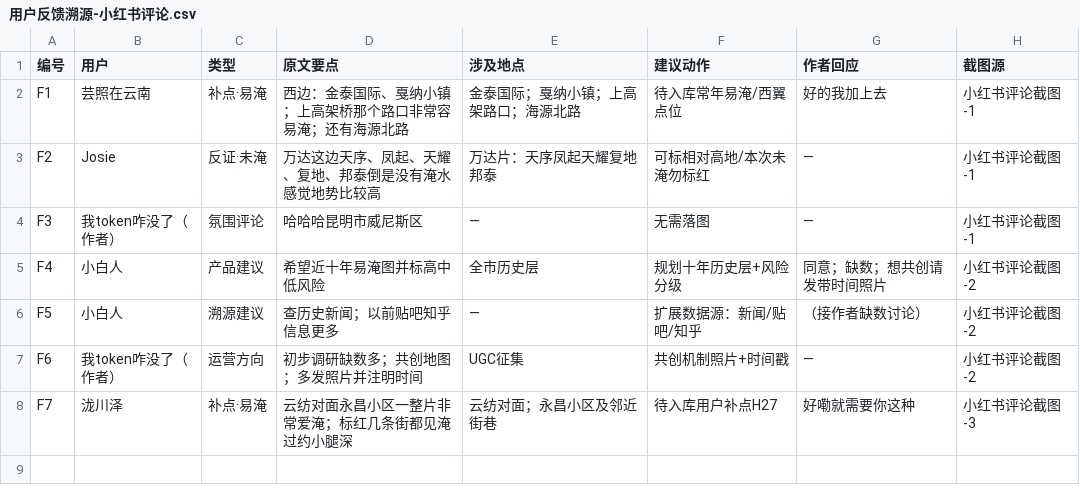
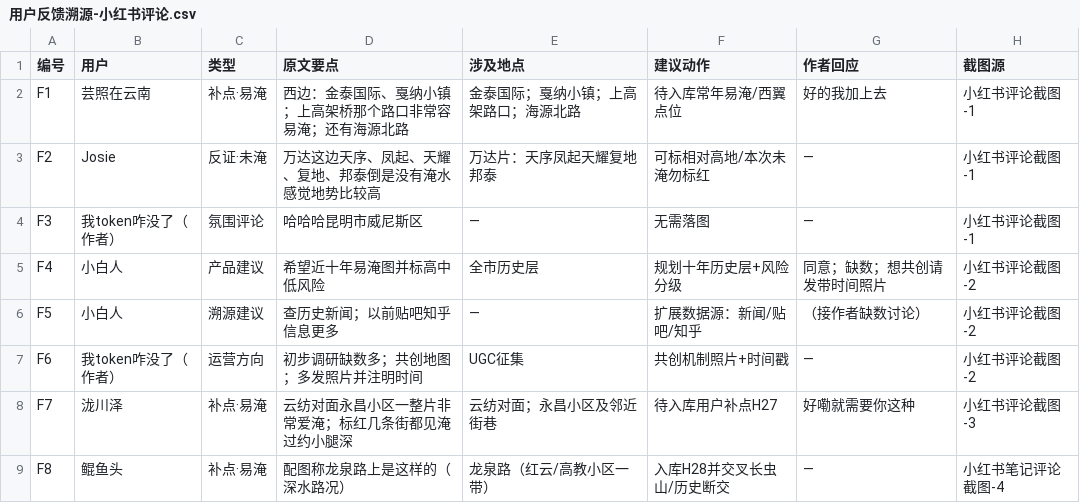
Before and after one commit to xxxrickymorty-dev/kunming-flood-map, a CSV file: 用户反馈溯源-小红书评论.csv, drawn as a sheet; the diff names each change by its address in the sheet, - before the commit and + after, or states it on an @@ line.

```diff
--- a/用户反馈溯源-小红书评论.csv
+++ b/用户反馈溯源-小红书评论.csv
+row 9: F8 | 鲲鱼头 | 补点·易淹 | 配图称龙泉路上是这样的（深水路况） | 龙泉路（红云/高教小区一带） | 入库H28并交叉长虫山/历史断交 | — | 小红书笔记评论截图-4
```
Also changed, not shown: 10 other files.
